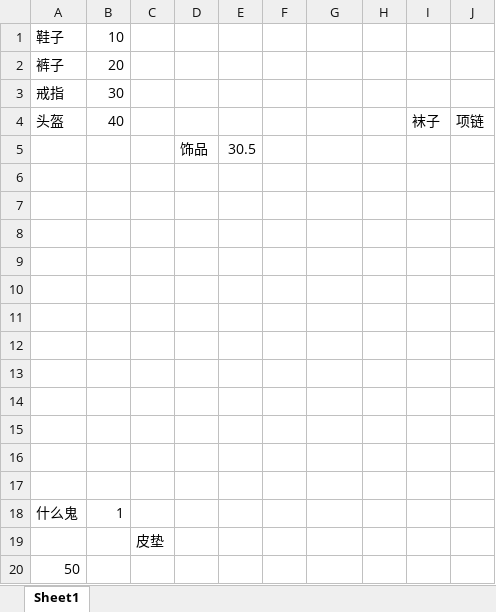
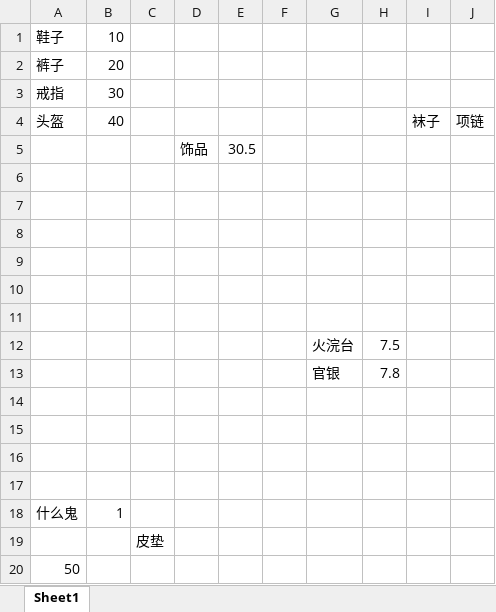
Before and after one commit to JieGuoGuoGuo/Auto_Reply, an Excel workbook: Test.xlsx, sheet Sheet1, drawn as a sheet; values as stored, in another font and other column widths than the file's, no borders; the diff names each change by its address in the sheet, - before the commit and + after, or states it on an @@ line.

```diff
--- a/Test.xlsx (sheet Sheet1)
+++ b/Test.xlsx (sheet Sheet1)
-row 12: (empty)
+row 12:  |  |  |  |  |  | 火浣台 | 7.5
-row 13: (empty)
+row 13:  |  |  |  |  |  | 官银 | 7.8
```
Also changed, not shown: 1 other file.
